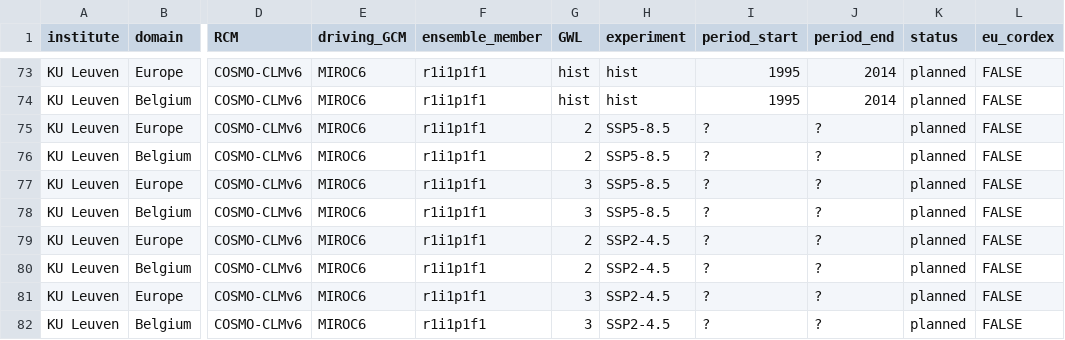
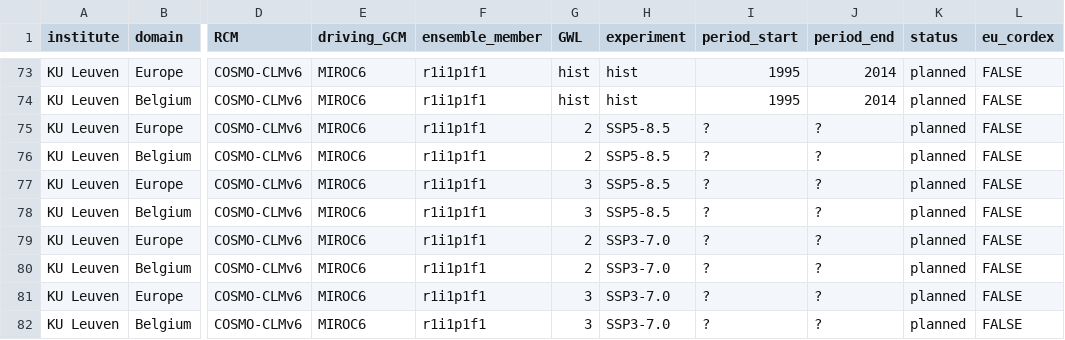
Before and after one commit to kobebryant432/CORDEX.be-II, a CSV file: Simulation_Status/input/sim_status.csv, drawn as a sheet; only a part is shown, gaps mark what is left out; the diff names each change by its address in the sheet, - before the commit and + after, or states it on an @@ line.

Commit message:
Update sim_status.csv
Adjusting KUL MIROC6

```diff
--- a/Simulation_Status/input/sim_status.csv
+++ b/Simulation_Status/input/sim_status.csv
-H79:H82 (experiment): SSP2-4.5
+H79:H82 (experiment): SSP3-7.0
```
